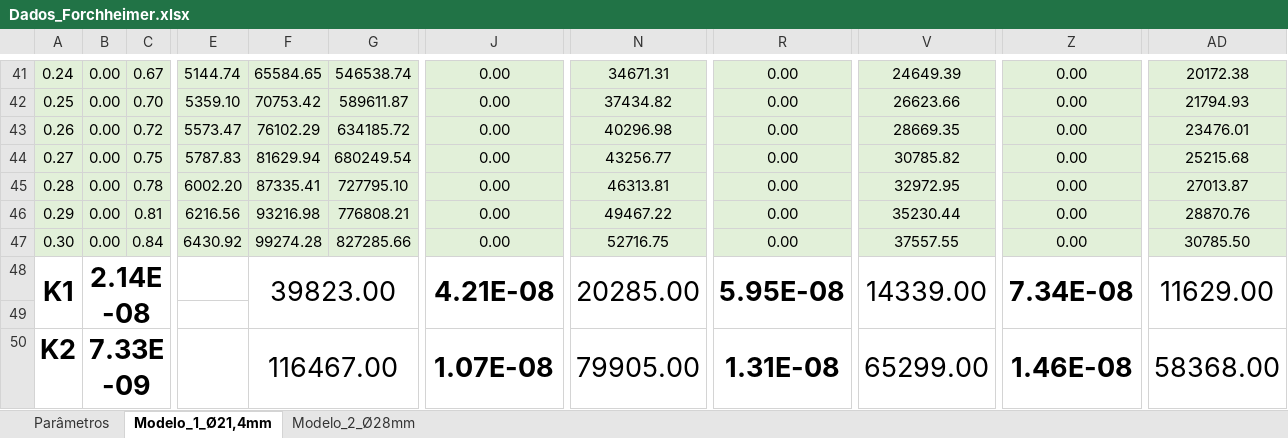
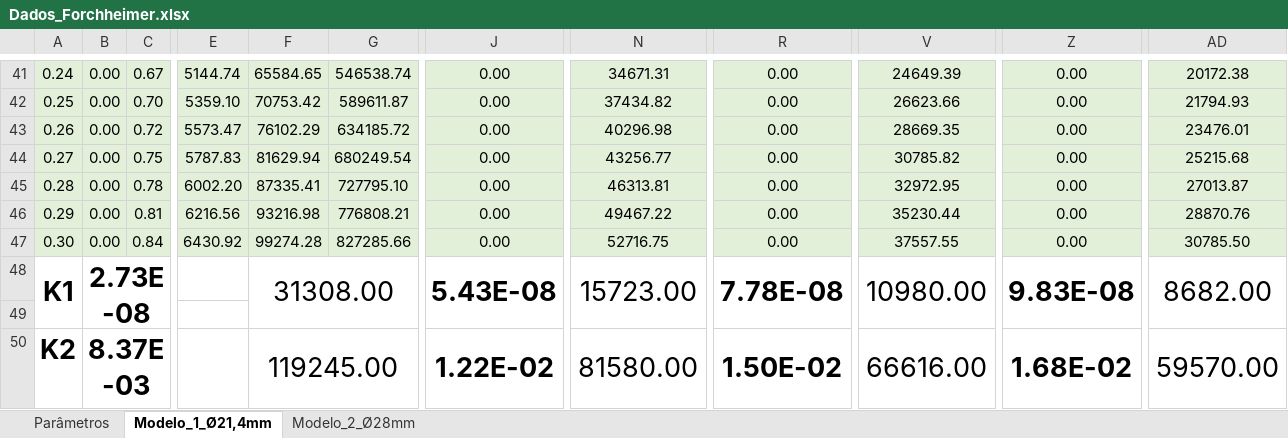
Before and after one commit to BibowC/Artificial-Neural-Network, an Excel workbook: Dados_Forchheimer.xlsx, sheet Modelo_1_Ø21,4mm, drawn as a sheet; only a part is shown, gaps mark what is left out; values as stored, in another font and other column widths than the file's, no borders; charts and pictures not drawn; the diff names each change by its address in the sheet, - before the commit and + after, or states it on an @@ line.

Commit message:
att

```diff
--- a/Dados_Forchheimer.xlsx (sheet Modelo_1_Ø21,4mm)
+++ b/Dados_Forchheimer.xlsx (sheet Modelo_1_Ø21,4mm)
-B48: 2.14E-08
+B48: 2.73E-08
-F48: 39823.00
+F48: 31308.00
-J48: 4.21E-08
+J48: 5.43E-08
-N48: 20285.00
+N48: 15723.00
-R48: 5.95E-08
+R48: 7.78E-08
-V48: 14339.00
+V48: 10980.00
-Z48: 7.34E-08
+Z48: 9.83E-08
-AD48: 11629.00
+AD48: 8682.00
-B50: 7.33E-09
+B50: 8.37E-03
-F50: 116467.00
+F50: 119245.00
-J50: 1.07E-08
+J50: 1.22E-02
-N50: 79905.00
+N50: 81580.00
-R50: 1.31E-08
+R50: 1.50E-02
-V50: 65299.00
+V50: 66616.00
-Z50: 1.46E-08
+Z50: 1.68E-02
-AD50: 58368.00
+AD50: 59570.00
```
Also changed, not shown: sheet Modelo_2_Ø28mm, charts or pictures.
